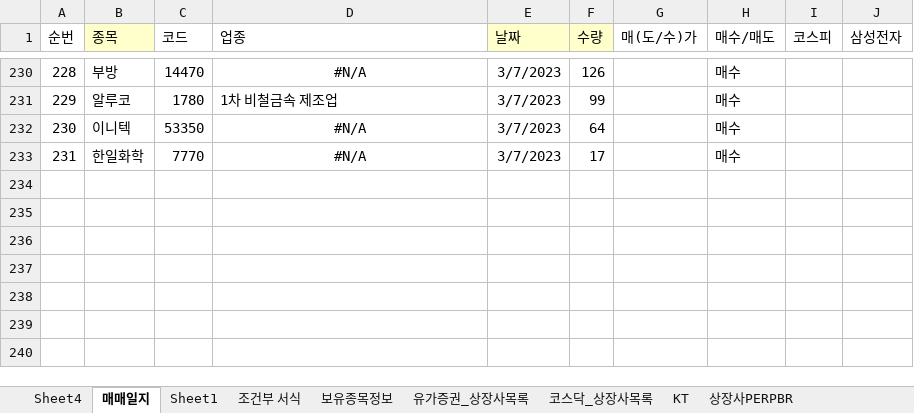
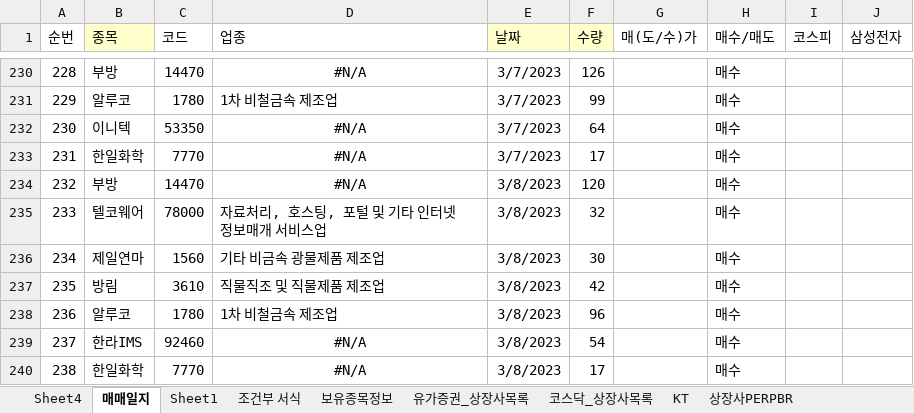
Before and after one commit to starshorse/20200228start, an Excel workbook: xls_node/stock/주식정보.xlsx, sheet 매매일지, drawn as a sheet; only a part is shown, gaps mark what is left out; values as stored, in another font and other column widths than the file's, no borders; conditional formats not drawn; the diff names each change by its address in the sheet, - before the commit and + after, or states it on an @@ line.

```diff
--- a/xls_node/stock/주식정보.xlsx (sheet 매매일지)
+++ b/xls_node/stock/주식정보.xlsx (sheet 매매일지)
+row 234: 232 | 부방 | 14470 | #N/A | 3/8/2023 | 120 |  | 매수
+row 235: 233 | 텔코웨어 | 78000 | 자료처리, 호스팅, 포털 및 기타 인터넷 정보매개 서비스업 | 3/8/2023 | 32 |  | 매수
+row 236: 234 | 제일연마 | 1560 | 기타 비금속 광물제품 제조업 | 3/8/2023 | 30 |  | 매수
+row 237: 235 | 방림 | 3610 | 직물직조 및 직물제품 제조업 | 3/8/2023 | 42 |  | 매수
+row 238: 236 | 알루코 | 1780 | 1차 비철금속 제조업 | 3/8/2023 | 96 |  | 매수
+row 239: 237 | 한라IMS | 92460 | #N/A | 3/8/2023 | 54 |  | 매수
+row 240: 238 | 한일화학 | 7770 | #N/A | 3/8/2023 | 17 |  | 매수
```
Also changed, not shown: 3 other files.
